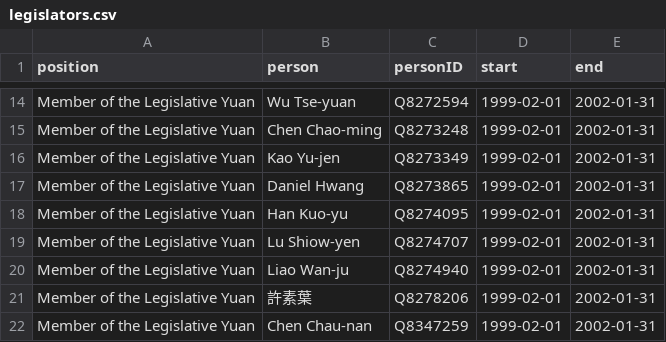
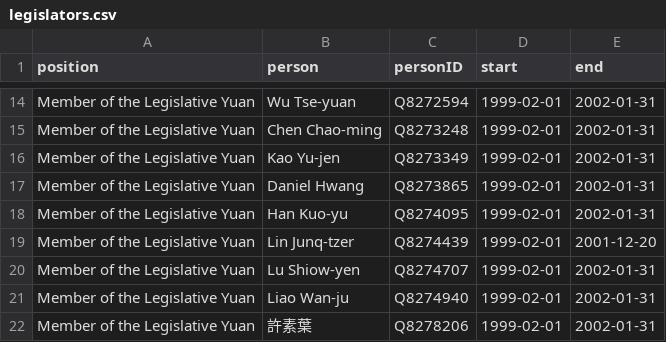
Before and after one commit to every-politician-scrapers/taiwan, a CSV file: html/legislators.csv, drawn as a sheet; only a part is shown, gaps mark what is left out; the shorter side is filled out with more unchanged rows.

```diff
--- a/html/legislators.csv
+++ b/html/legislators.csv
@@ -18,2 +18,3 @@ Member of the Legislative Yuan,Daniel Hwang,Q8273865,1999-02-01,2002-01-31
 Member of the Legislative Yuan,Han Kuo-yu,Q8274095,1999-02-01,2002-01-31
+Member of the Legislative Yuan,Lin Junq-tzer,Q8274439,1999-02-01,2001-12-20
 Member of the Legislative Yuan,Lu Shiow-yen,Q8274707,1999-02-01,2002-01-31
```
Also changed, not shown: html/bio.csv, html/holders21.csv, 3 other files.
